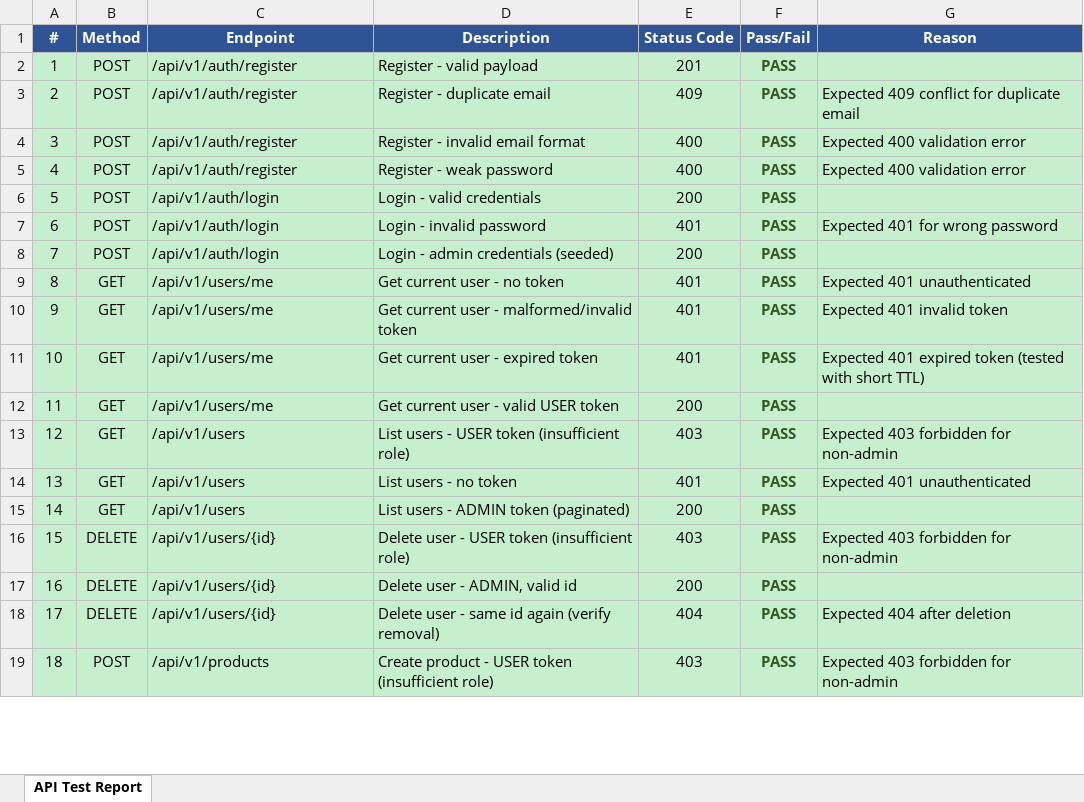
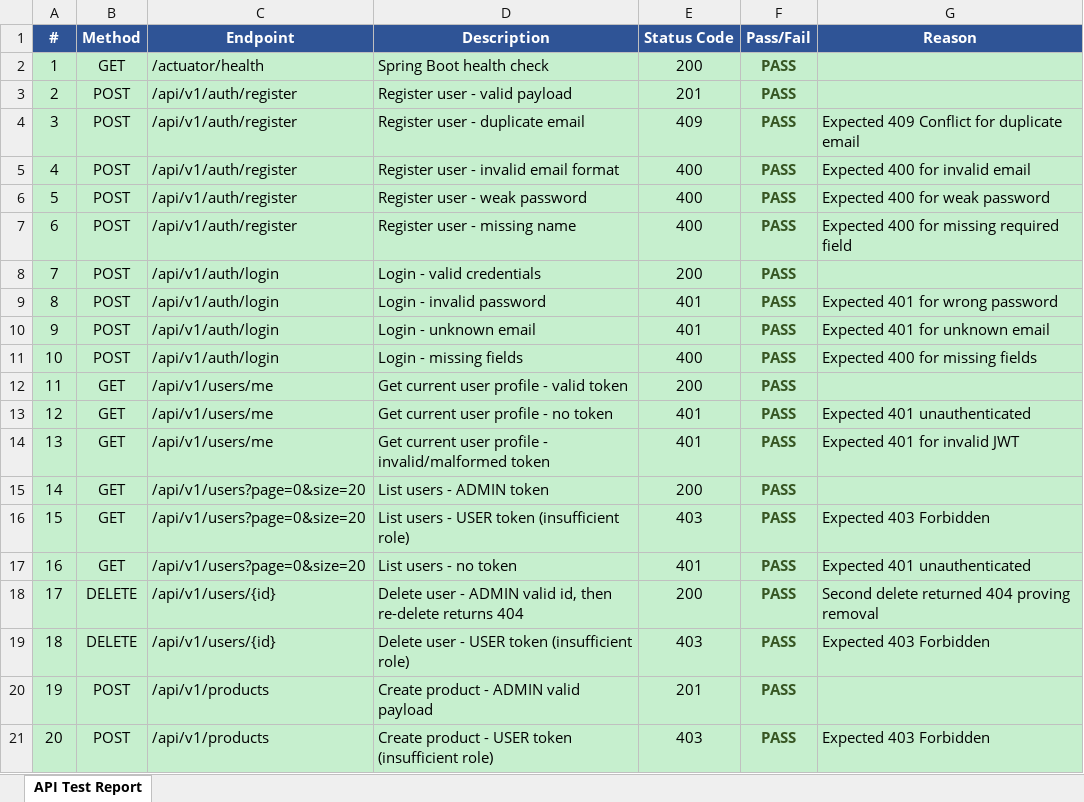
Before and after one commit to himanshubhati07/BACKENDONLINE, an Excel workbook: api_test_report.xlsx, sheet API Test Report, drawn as a sheet; only a part is shown; values as stored, in another font and other column widths than the file's, no borders; removed rows and columns are numbered as before the commit, all else as after; the diff covers the shown part only; the diff names each change by its address in the sheet, - before the commit and + after, or states it on an @@ line.

```diff
--- a/api_test_report.xlsx (sheet API Test Report)
+++ b/api_test_report.xlsx (sheet API Test Report)
+row 2: 1 | GET | /actuator/health | Spring Boot health check | 200 | PASS
@@ column A (#) renumbered between rows 3 and 37 @@
-D3 (Description): Register - valid payload
+D3 (Description): Register user - valid payload
-D4 (Description): Register - duplicate email
+D4 (Description): Register user - duplicate email
-G4 (Reason): Expected 409 conflict for duplicate email
+G4 (Reason): Expected 409 Conflict for duplicate email
-D5 (Description): Register - invalid email format
+D5 (Description): Register user - invalid email format
-G5 (Reason): Expected 400 validation error
+G5 (Reason): Expected 400 for invalid email
-D6 (Description): Register - weak password
+D6 (Description): Register user - weak password
-G6 (Reason): Expected 400 validation error
+G6 (Reason): Expected 400 for weak password
+row 7: 6 | POST | /api/v1/auth/register | Register user - missing name | 400 | PASS | Expected 400 for missing required field
+row 10: 9 | POST | /api/v1/auth/login | Login - unknown email | 401 | PASS | Expected 401 for unknown email
-D11 (Description): Login - admin credentials (seeded)
+D11 (Description): Login - missing fields
-E11 (Status Code): 200
+E11 (Status Code): 400
-G11 (Reason): (empty)
+G11 (Reason): Expected 400 for missing fields
+row 12: 11 | GET | /api/v1/users/me | Get current user profile - valid token | 200 | PASS
-D13 (Description): Get current user - no token
+D13 (Description): Get current user profile - no token
-D14 (Description): …current user - malformed/invalid token
+D14 (Description): …current user profile - invalid/malformed token
-G14 (Reason): Expected 401 invalid token
+G14 (Reason): Expected 401 for invalid JWT
-row 11: 10 | GET | /api/v1/users/me | Get current user - expired token | 401 | PASS | Expected 401 expired token (tested with short TTL)
-C15 (Endpoint): /api/v1/users/me
+C15 (Endpoint): /api/v1/users?page=0&size=20
-D15 (Description): Get current user - valid USER token
+D15 (Description): List users - ADMIN token
-C16:C17 (Endpoint): /api/v1/users
+C16:C17 (Endpoint): /api/v1/users?page=0&size=20
-G16 (Reason): Expected 403 forbidden for non-admin
+G16 (Reason): Expected 403 Forbidden
-row 15: 14 | GET | /api/v1/users | List users - ADMIN token (paginated) | 200 | PASS
+row 18: 17 | DELETE | /api/v1/users/{id} | Delete user - ADMIN valid id, then re-delete returns 404 | 200 | PASS | Second delete returned 404 proving removal
-G19 (Reason): Expected 403 forbidden for non-admin
+G19 (Reason): Expected 403 Forbidden
-row 17: 16 | DELETE | /api/v1/users/{id} | Delete user - ADMIN, valid id | 200 | PASS
-row 18: 17 | DELETE | /api/v1/users/{id} | Delete user - same id again (verify removal) | 404 | PASS | Expected 404 after deletion
+row 20: 19 | POST | /api/v1/products | Create product - ADMIN valid payload | 201 | PASS
-G21 (Reason): Expected 403 forbidden for non-admin
+G21 (Reason): Expected 403 Forbidden
```
Also changed, not shown: 1 added row, 2 removed rows and 23 edited cells elsewhere in this sheet, 3 other files.
